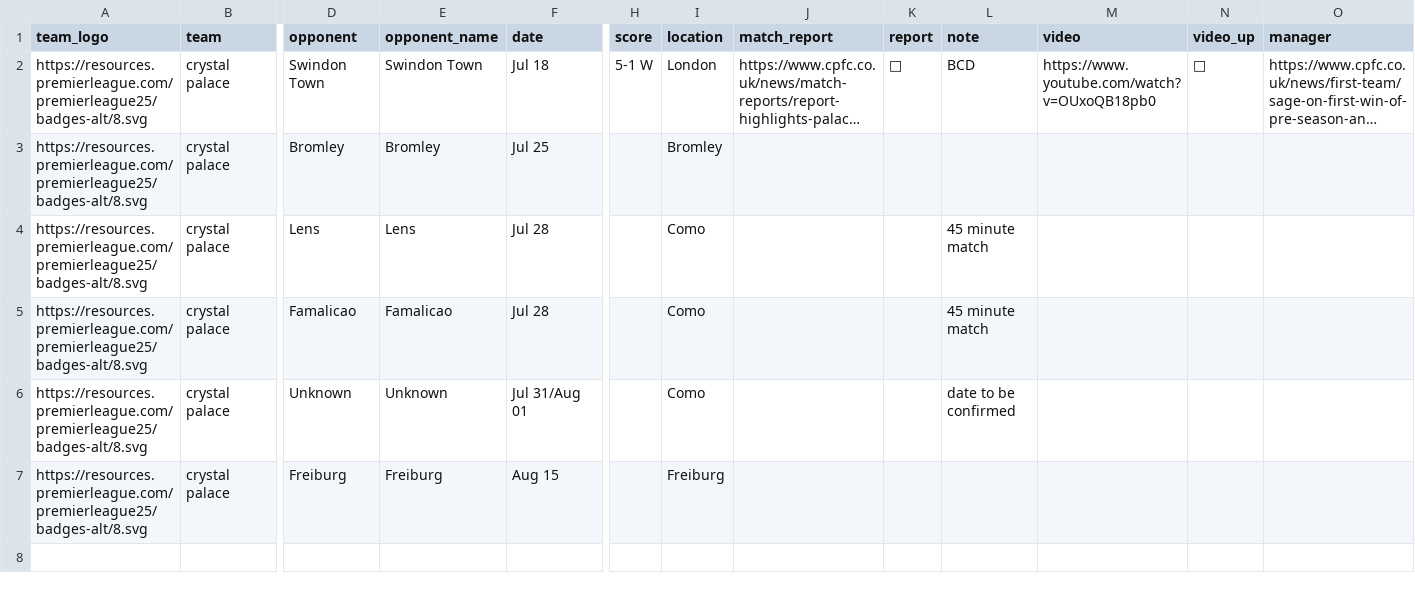
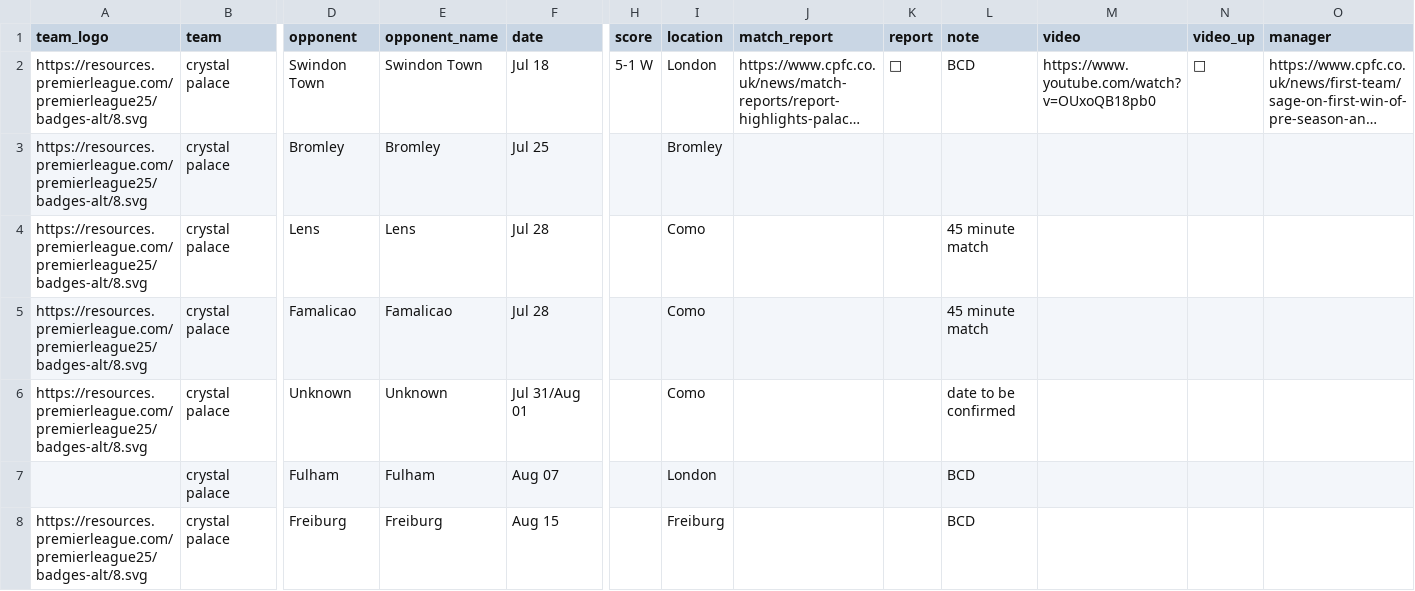
Before and after one commit to Chris6YS/quarto-website-6ys, a CSV file: posts/EPL_preseason_26/data/crystalpalace_ps.csv, drawn as a sheet; only a part is shown, gaps mark what is left out; long unchanged cells end in …; addresses are those after the commit; rows hold the shown columns only; the diff names each change by its address in the sheet, - before the commit and + after, or states it on an @@ line.

```diff
--- a/posts/EPL_preseason_26/data/crystalpalace_ps.csv
+++ b/posts/EPL_preseason_26/data/crystalpalace_ps.csv
+row 7:  | crystal palace | Fulham | Fulham | Aug 07 |  | London |  |  | BCD
-L8 (note): (empty)
+L8 (note): BCD
```
Also changed, not shown: posts/EPL_preseason_26/data/bournemouth_ps.csv, posts/EPL_preseason_26/data/fulham_ps.csv, 14 other files.
